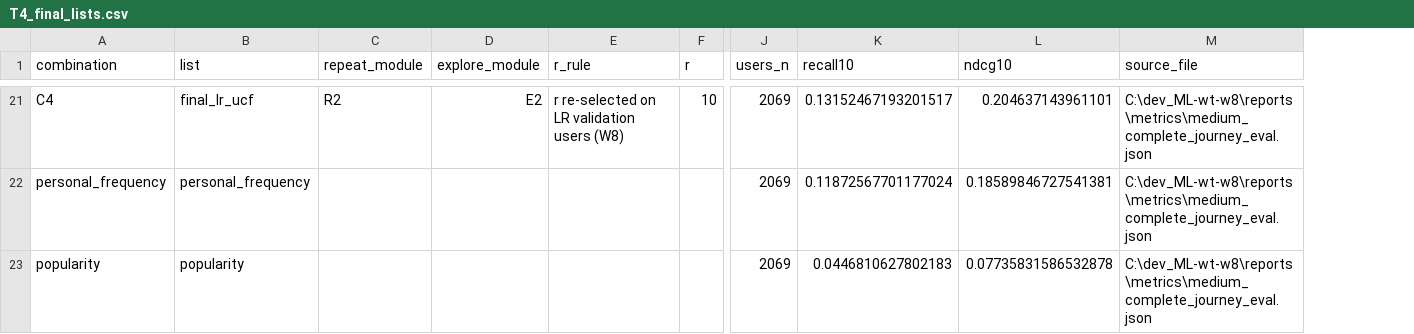
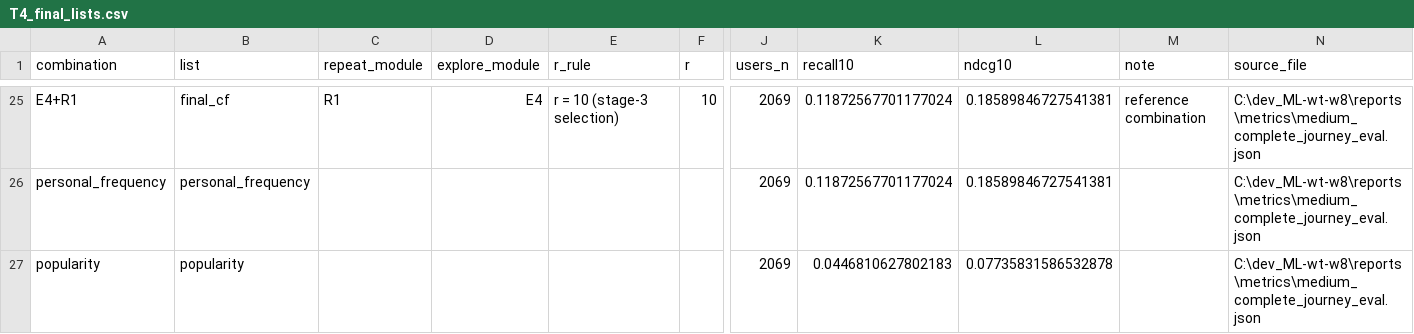
Before and after one commit to gaebalgaebal/ML_group9, a CSV file: reports/results/tables/T4_final_lists.csv, drawn as a sheet; only a part is shown, gaps mark what is left out; addresses are those after the commit; the diff covers the shown part only; the diff names each change by its address in the sheet, - before the commit and + after, or states it on an @@ line.

Commit message:
fix(results): fix combination mapping and add current/superseded flags

```diff
--- a/reports/results/tables/T4_final_lists.csv
+++ b/reports/results/tables/T4_final_lists.csv
+column M (note), row 25: reference combination
-A25 (combination): C4
+A25 (combination): E4+R1
-B25 (list): final_lr_ucf
+B25 (list): final_cf
-C25 (repeat_module): R2
+C25 (repeat_module): R1
-D25 (explore_module): E2
+D25 (explore_module): E4
-E25 (r_rule): r re-selected on LR validation users (W8)
+E25 (r_rule): r = 10 (stage-3 selection)
-K25 (recall10): 0.13152467193201517
+K25 (recall10): 0.11872567701177024
-L25 (ndcg10): 0.204637143961101
+L25 (ndcg10): 0.18589846727541381
```
Also changed, not shown: 4 added rows and 55 edited cells elsewhere in this file, reports/results/figures/F4_r_grid.csv, reports/results/tables/T6_module_catalog.csv, 12 other files.
